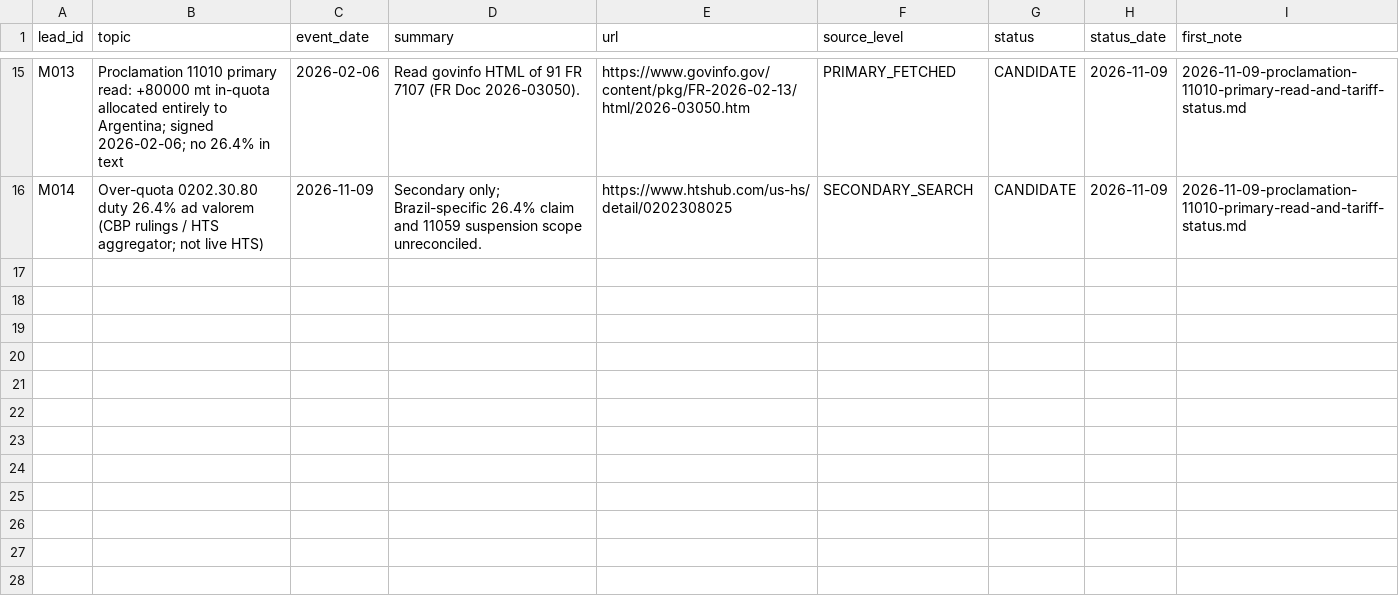
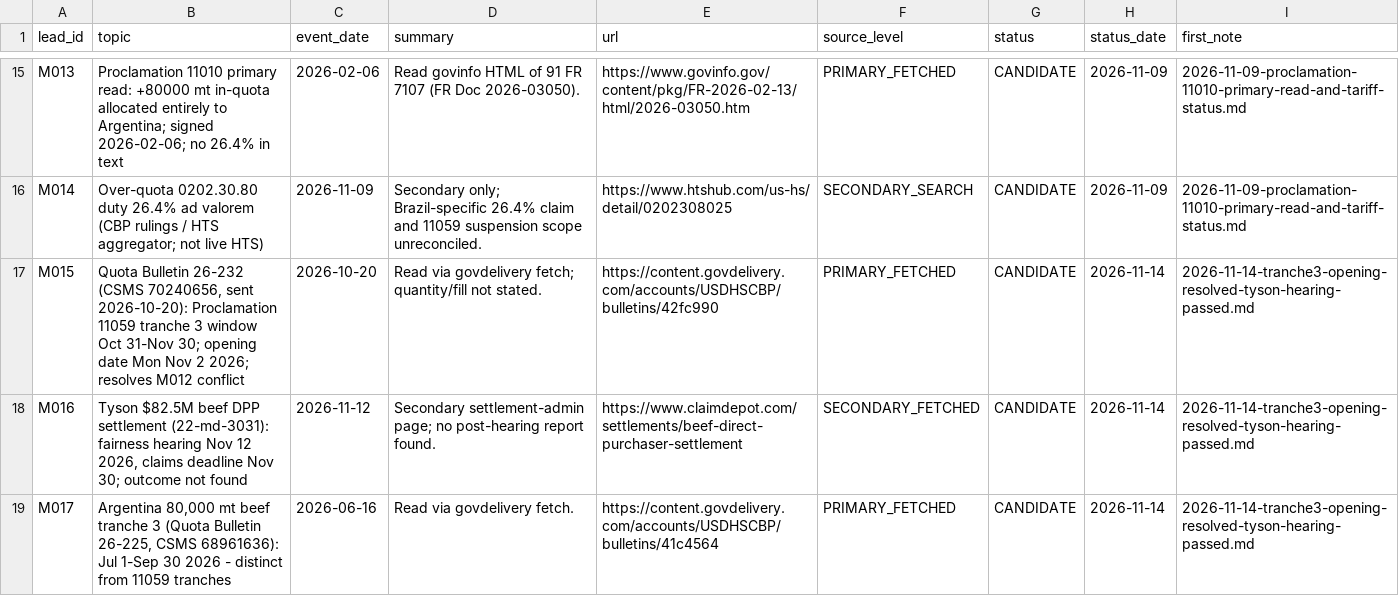
Before and after one commit to brittonleggett/research-threads-cloud, a CSV file: MEAT_SUPPLY_CHAIN_PAPER/04_DATA/candidate_leads.csv, drawn as a sheet; only a part is shown, gaps mark what is left out.

```diff
--- a/MEAT_SUPPLY_CHAIN_PAPER/04_DATA/candidate_leads.csv
+++ b/MEAT_SUPPLY_CHAIN_PAPER/04_DATA/candidate_leads.csv
@@ -16 +16,4 @@ M013,Proclamation 11010 primary read: +80000 mt in-quota allocated entirely to A
 M014,Over-quota 0202.30.80 duty 26.4% ad valorem (CBP rulings / HTS aggregator; not live HTS),2026-11-09,"Secondary only; Brazil-specific 26.4% claim and 11059 suspension scope unreconciled.",https://www.htshub.com/us-hs/detail/0202308025,SECONDARY_SEARCH,CANDIDATE,2026-11-09,2026-11-09-proclamation-11010-primary-read-and-tariff-status.md
+M015,"Quota Bulletin 26-232 (CSMS 70240656, sent 2026-10-20): Proclamation 11059 tranche 3 window Oct 31-Nov 30; opening date Mon Nov 2 2026; resolves M012 conflict",2026-10-20,Read via govdelivery fetch; quantity/fill not stated.,https://content.govdelivery.com/accounts/USDHSCBP/bulletins/42fc990,PRIMARY_FETCHED,CANDIDATE,2026-11-14,2026-11-14-tranche3-opening-resolved-tyson-hearing-passed.md
+M016,"Tyson $82.5M beef DPP settlement (22-md-3031): fairness hearing Nov 12 2026, claims deadline Nov 30; outcome not found",2026-11-12,Secondary settlement-admin page; no post-hearing report found.,https://www.claimdepot.com/settlements/beef-direct-purchaser-settlement,SECONDARY_FETCHED,CANDIDATE,2026-11-14,2026-11-14-tranche3-opening-resolved-tyson-hearing-passed.md
+M017,"Argentina 80,000 mt beef tranche 3 (Quota Bulletin 26-225, CSMS 68961636): Jul 1-Sep 30 2026 - distinct from 11059 tranches",2026-06-16,Read via govdelivery fetch.,https://content.govdelivery.com/accounts/USDHSCBP/bulletins/41c4564,PRIMARY_FETCHED,CANDIDATE,2026-11-14,2026-11-14-tranche3-opening-resolved-tyson-hearing-passed.md
```
Also changed, not shown: MEAT_SUPPLY_CHAIN_PAPER/04_DATA/watchlist.csv, 3 other files.
